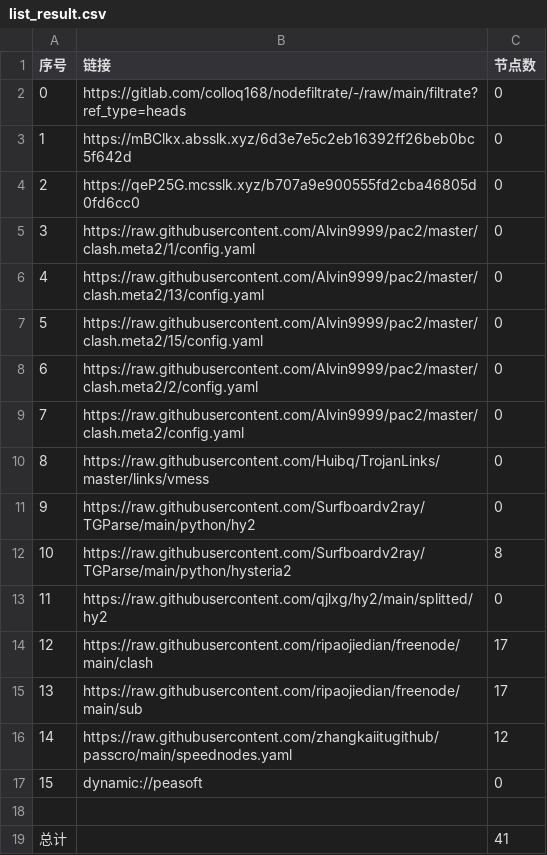
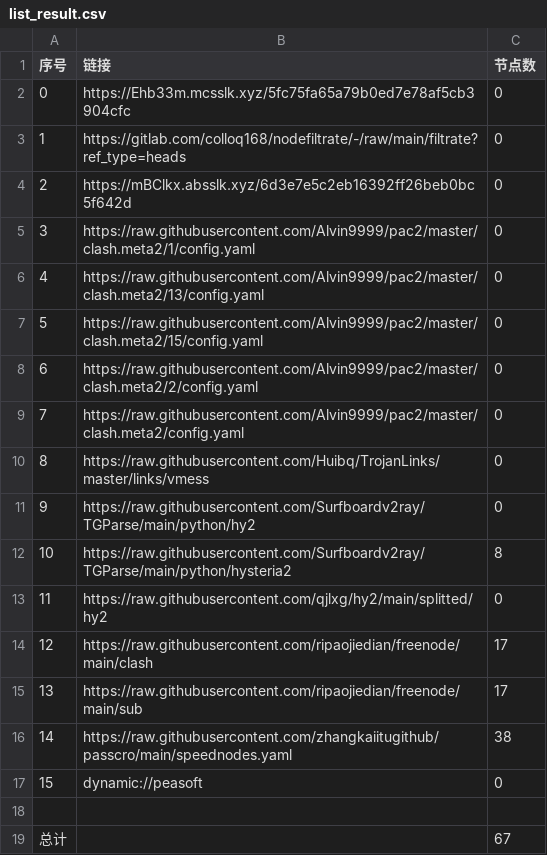
Before and after one commit to wokaotianshi123/NoMoreWalls, a CSV file: list_result.csv, drawn as a sheet.

```diff
--- a/list_result.csv
+++ b/list_result.csv
@@ -1,5 +1,5 @@
 序号,链接,节点数
-0,https://gitlab.com/colloq168/nodefiltrate/-/raw/main/filtrate?ref_type=heads,0
-1,https://mBClkx.absslk.xyz/6d3e7e5c2eb16392ff26beb0bc5f642d,0
-2,https://qeP25G.mcsslk.xyz/b707a9e900555fd2cba46805d0fd6cc0,0
+0,https://Ehb33m.mcsslk.xyz/5fc75fa65a79b0ed7e78af5cb3904cfc,0
+1,https://gitlab.com/colloq168/nodefiltrate/-/raw/main/filtrate?ref_type=heads,0
+2,https://mBClkx.absslk.xyz/6d3e7e5c2eb16392ff26beb0bc5f642d,0
 3,https://raw.githubusercontent.com/Alvin9999/pac2/master/clash.meta2/1/config.yaml,0
@@ -15,5 +15,5 @@
 13,https://raw.githubusercontent.com/ripaojiedian/freenode/main/sub,17
-14,https://raw.githubusercontent.com/zhangkaiitugithub/passcro/main/speednodes.yaml,12
+14,https://raw.githubusercontent.com/zhangkaiitugithub/passcro/main/speednodes.yaml,38
 15,dynamic://peasoft,0
 
-总计,,41
+总计,,67
```
Also changed, not shown: 16 other files.
